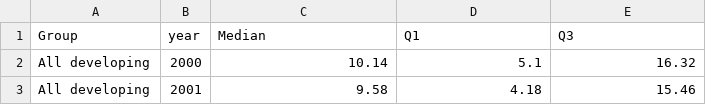
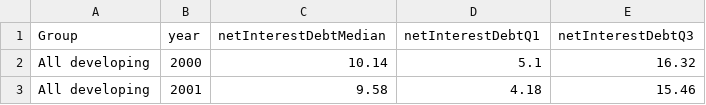
Before and after one commit to UNDP-Data/dv-debt-all-data-repo, a CSV file: debtNetInterestQuantiles.csv, drawn as a sheet; only a part is shown.

Commit message:
Update debtNetInterestQuantiles.csv

```diff
--- a/debtNetInterestQuantiles.csv
+++ b/debtNetInterestQuantiles.csv
@@ -1,2 +1,2 @@
-Group,year,Median,Q1,Q3
+Group,year,netInterestDebtMedian,netInterestDebtQ1,netInterestDebtQ3
 All developing,2000,10.14,5.1,16.32
```
